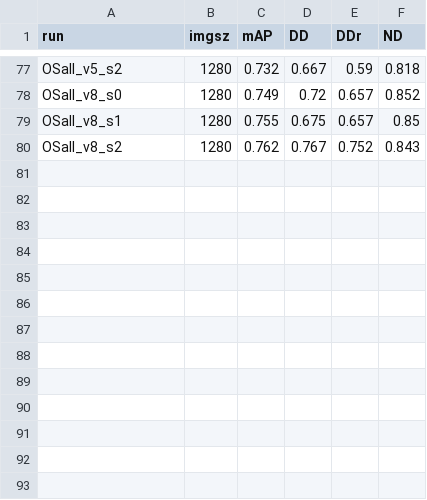
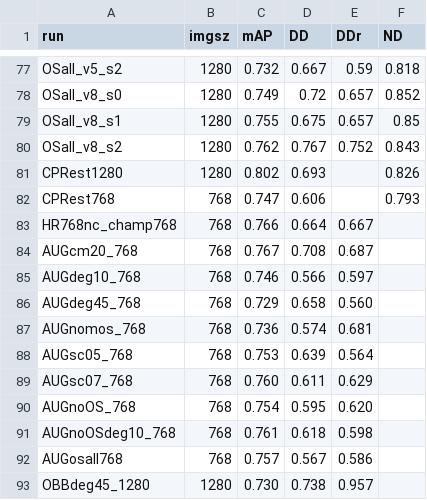
Before and after one commit to eduardoloz/atli-inspection, a CSV file: results/config_benchmark.csv, drawn as a sheet; only a part is shown, gaps mark what is left out.

```diff
--- a/results/config_benchmark.csv
+++ b/results/config_benchmark.csv
@@ -80 +80,14 @@ OSall_v8_s1,1280,0.755,0.675,0.657,0.85
 OSall_v8_s2,1280,0.762,0.767,0.752,0.843
+CPRest1280,1280,0.802,0.693,,0.826
+CPRest768,768,0.747,0.606,,0.793
+HR768nc_champ768,768,0.766,0.664,0.667,
+AUGcm20_768,768,0.767,0.708,0.687,
+AUGdeg10_768,768,0.746,0.566,0.597,
+AUGdeg45_768,768,0.729,0.658,0.560,
+AUGnomos_768,768,0.736,0.574,0.681,
+AUGsc05_768,768,0.753,0.639,0.564,
+AUGsc07_768,768,0.760,0.611,0.629,
+AUGnoOS_768,768,0.754,0.595,0.620,
+AUGnoOSdeg10_768,768,0.761,0.618,0.598,
+AUGosall768,768,0.757,0.567,0.586,
+OBBdeg45_1280,1280,0.730,0.738,0.957,
```
Also changed, not shown: 1 other file.
